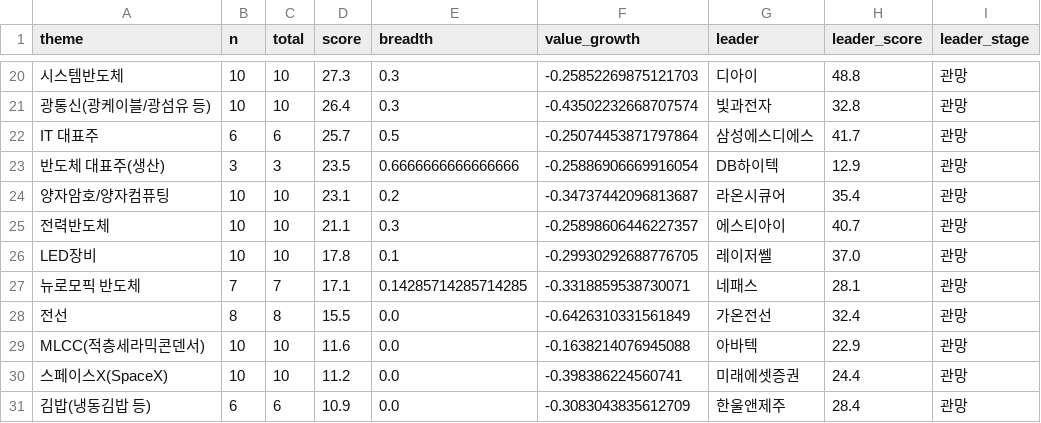
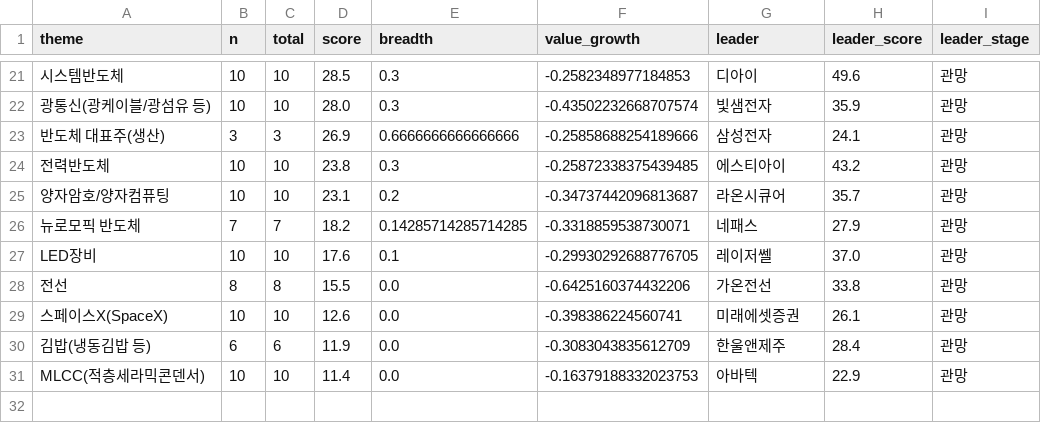
Before and after one commit to dydwns135135/-, a CSV file: scan/themes/2026-10-28.csv, drawn as a sheet; only a part is shown, gaps mark what is left out; removed rows and columns are numbered as before the commit, all else as after; the diff covers the shown part only; the diff names each change by its address in the sheet, - before the commit and + after, or states it on an @@ line.

```diff
--- a/scan/themes/2026-10-28.csv
+++ b/scan/themes/2026-10-28.csv
-D21 (score): 27.3
+D21 (score): 28.5
-F21 (value_growth): -0.25852269875121703
+F21 (value_growth): -0.2582348977184853
-H21 (leader_score): 48.8
+H21 (leader_score): 49.6
-D22 (score): 26.4
+D22 (score): 28.0
-G22 (leader): 빛과전자
+G22 (leader): 빛샘전자
-H22 (leader_score): 32.8
+H22 (leader_score): 35.9
-row 22: IT 대표주 | 6 | 6 | 25.7 | 0.5 | -0.25074453871797864 | 삼성에스디에스 | 41.7 | 관망
-D23 (score): 23.5
+D23 (score): 26.9
-F23 (value_growth): -0.25886906669916054
+F23 (value_growth): -0.25858688254189666
-G23 (leader): DB하이텍
+G23 (leader): 삼성전자
-H23 (leader_score): 12.9
+H23 (leader_score): 24.1
+row 24: 전력반도체 | 10 | 10 | 23.8 | 0.3 | -0.25872338375439485 | 에스티아이 | 43.2 | 관망
-H25 (leader_score): 35.4
+H25 (leader_score): 35.7
-row 25: 전력반도체 | 10 | 10 | 21.1 | 0.3 | -0.25898606446227357 | 에스티아이 | 40.7 | 관망
+row 26: 뉴로모픽 반도체 | 7 | 7 | 18.2 | 0.14285714285714285 | -0.3318859538730071 | 네패스 | 27.9 | 관망
-D27 (score): 17.8
+D27 (score): 17.6
-row 27: 뉴로모픽 반도체 | 7 | 7 | 17.1 | 0.14285714285714285 | -0.3318859538730071 | 네패스 | 28.1 | 관망
-F28 (value_growth): -0.6426310331561849
+F28 (value_growth): -0.6425160374432206
-H28 (leader_score): 32.4
+H28 (leader_score): 33.8
-row 29: MLCC(적층세라믹콘덴서) | 10 | 10 | 11.6 | 0.0 | -0.1638214076945088 | 아바텍 | 22.9 | 관망
-D29 (score): 11.2
+D29 (score): 12.6
-H29 (leader_score): 24.4
+H29 (leader_score): 26.1
-D30 (score): 10.9
+D30 (score): 11.9
+row 31: MLCC(적층세라믹콘덴서) | 10 | 10 | 11.4 | 0.0 | -0.16379188332023753 | 아바텍 | 22.9 | 관망
```
Also changed, not shown: 5 added rows, 4 removed rows and 24 edited cells elsewhere in this file, scan/2026-10-28.csv.
